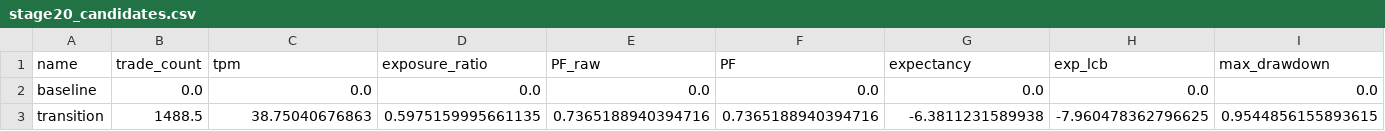
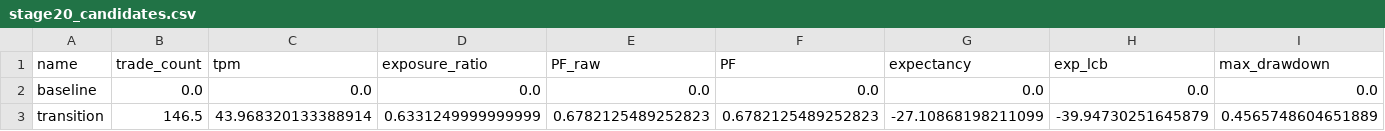
Before and after one commit to SepehrQasemi/Buff-mini, a CSV file: docs/stage20_candidates.csv, drawn as a sheet; only a part is shown; the diff covers the shown part only; the diff names each change by its address in the sheet, - before the commit and + after, or states it on an @@ line.

Commit message:
Stage-15.9: enforce truthful stage pass/fail + tests

```diff
--- a/docs/stage20_candidates.csv
+++ b/docs/stage20_candidates.csv
-B3 (trade_count): 1488.5
+B3 (trade_count): 146.5
-C3 (tpm): 38.75040676863
+C3 (tpm): 43.968320133388914
-D3 (exposure_ratio): 0.5975159995661135
+D3 (exposure_ratio): 0.6331249999999999
-E3 (PF_raw): 0.7365188940394716
+E3 (PF_raw): 0.6782125489252823
-F3 (PF): 0.7365188940394716
+F3 (PF): 0.6782125489252823
-G3 (expectancy): -6.3811231589938
+G3 (expectancy): -27.10868198211099
-H3 (exp_lcb): -7.960478362796625
+H3 (exp_lcb): -39.94730251645879
-I3 (max_drawdown): 0.9544856155893615
+I3 (max_drawdown): 0.4565748604651889
```
Also changed, not shown: 1 edited cell elsewhere in this file, 26 other files.
